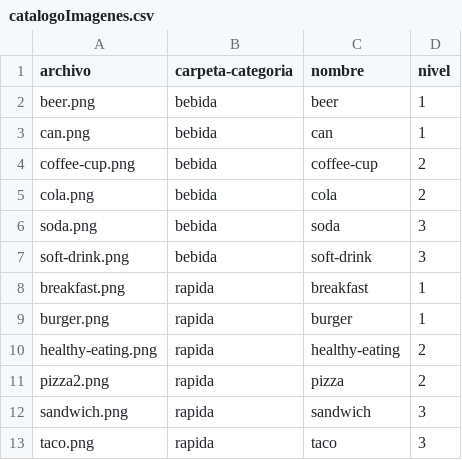
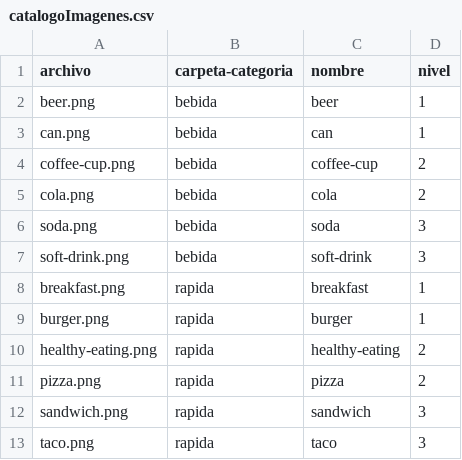
Before and after one commit to sp-university-code/Juego-Comida, a CSV file: JuegoComida/src/recursos/catalogoImagenes.csv, drawn as a sheet.

Commit message:
Se agregaron los botones en el juego

```diff
--- a/JuegoComida/src/recursos/catalogoImagenes.csv
+++ b/JuegoComida/src/recursos/catalogoImagenes.csv
@@ -10,3 +10,3 @@ burger.png,rapida,burger,1
 healthy-eating.png,rapida,healthy-eating,2
-pizza2.png,rapida,pizza,2
+pizza.png,rapida,pizza,2
 sandwich.png,rapida,sandwich,3
```
Also changed, not shown: 30 other files.
